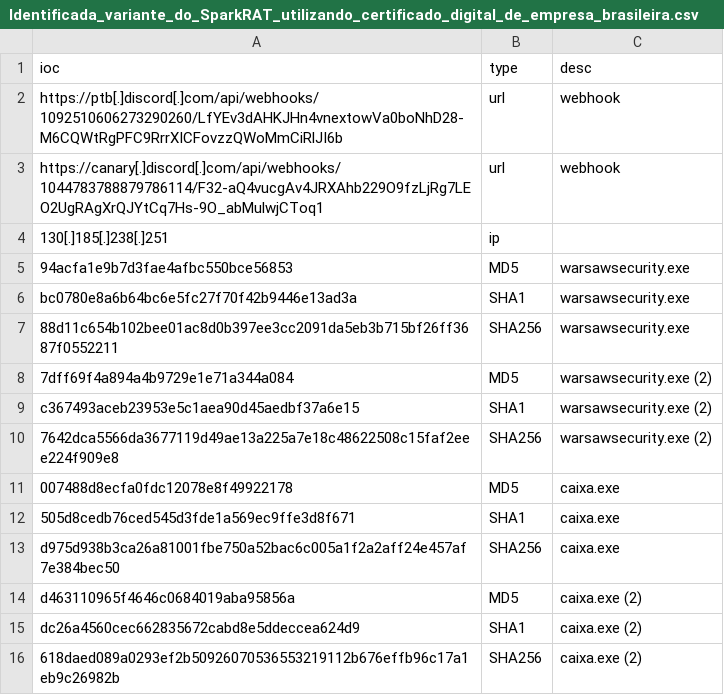
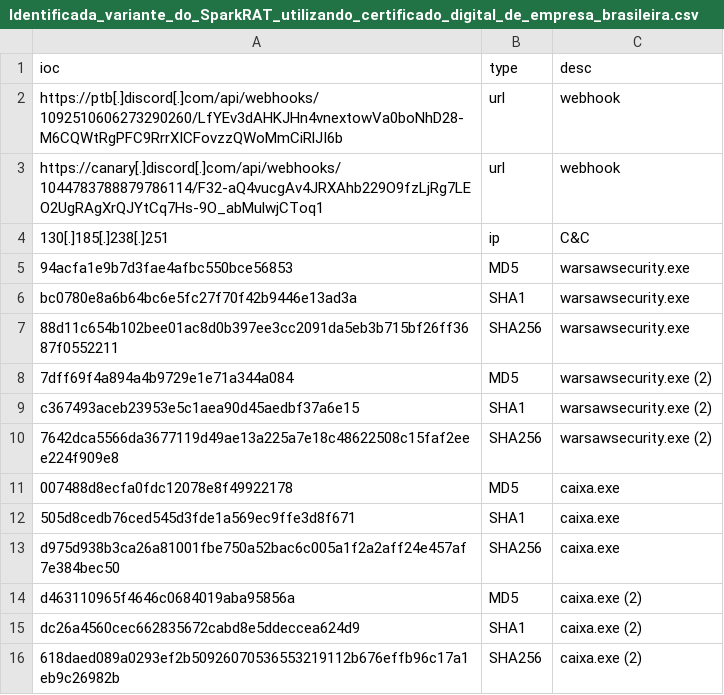
Before and after one commit to tempestsecurity/threat-intel, a CSV file: iocs/Identificada_variante_do_SparkRAT_utilizando_certificado_digital_de_empresa_brasileira.csv, drawn as a sheet.

Commit message:
SituationReport#290 - Identificada variante do SparkRAT utilizando certificado digital de empresa brasileira

```diff
--- a/iocs/Identificada_variante_do_SparkRAT_utilizando_certificado_digital_de_empresa_brasileira.csv
+++ b/iocs/Identificada_variante_do_SparkRAT_utilizando_certificado_digital_de_empresa_brasileira.csv
@@ -3,3 +3,3 @@ https://ptb[.]discord[.]com/api/webhooks/1092510606273290260/LfYEv3dAHKJHn4vnext
 https://canary[.]discord[.]com/api/webhooks/1044783788879786114/F32-aQ4vucgAv4JRXAhb229O9fzLjRg7LEO2UgRAgXrQJYtCq7Hs-9O_abMulwjCToq1,url,webhook
-130[.]185[.]238[.]251,ip,
+130[.]185[.]238[.]251,ip,C&C
 94acfa1e9b7d3fae4afbc550bce56853,MD5,warsawsecurity.exe
```
